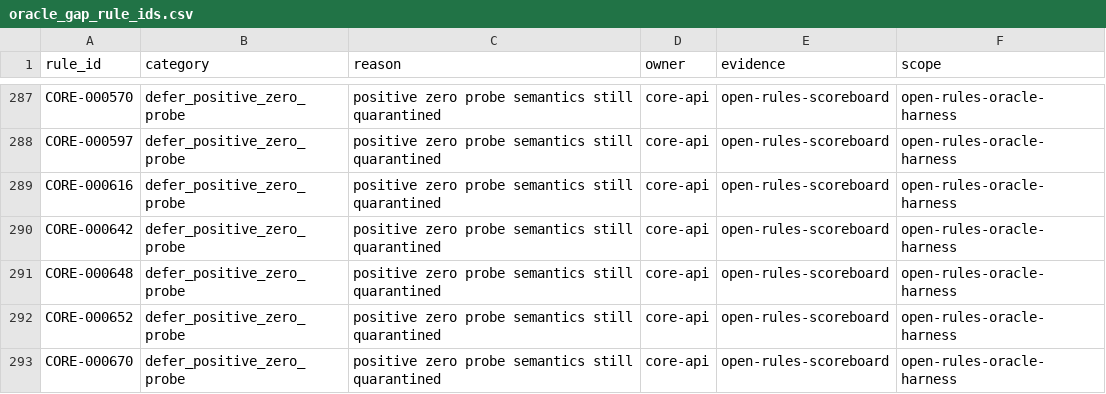
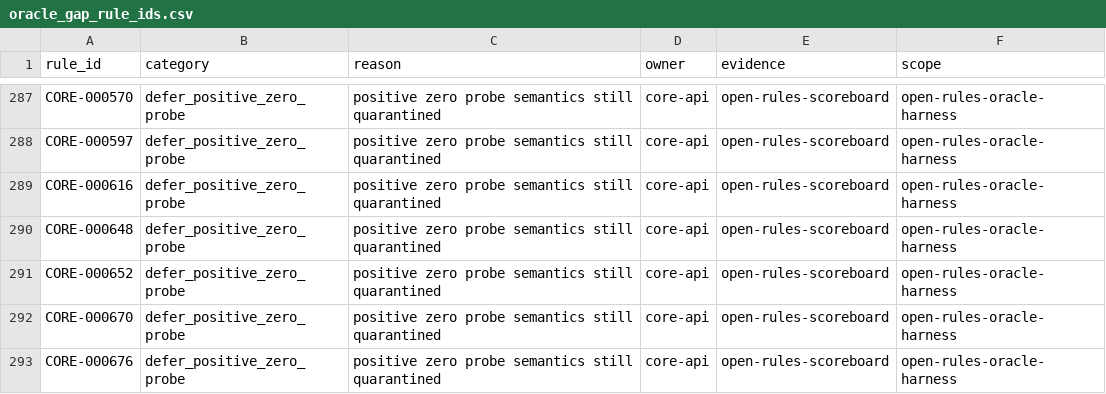
Before and after one commit to Y-Fukiya/core-rust, a CSV file: crates/core-api/src/open_rules_compat/oracle_gap_rule_ids.csv, drawn as a sheet; only a part is shown, gaps mark what is left out; the shorter side is filled out with more unchanged rows.

Commit message:
Return CORE-000642 to Open Rules supported scoring

```diff
--- a/crates/core-api/src/open_rules_compat/oracle_gap_rule_ids.csv
+++ b/crates/core-api/src/open_rules_compat/oracle_gap_rule_ids.csv
@@ -289,3 +289,2 @@ CORE-000597,defer_positive_zero_probe,positive zero probe semantics still quaran
 CORE-000616,defer_positive_zero_probe,positive zero probe semantics still quarantined,core-api,open-rules-scoreboard,open-rules-oracle-harness
-CORE-000642,defer_positive_zero_probe,positive zero probe semantics still quarantined,core-api,open-rules-scoreboard,open-rules-oracle-harness
 CORE-000648,defer_positive_zero_probe,positive zero probe semantics still quarantined,core-api,open-rules-scoreboard,open-rules-oracle-harness
```
Also changed, not shown: 4 other files.
